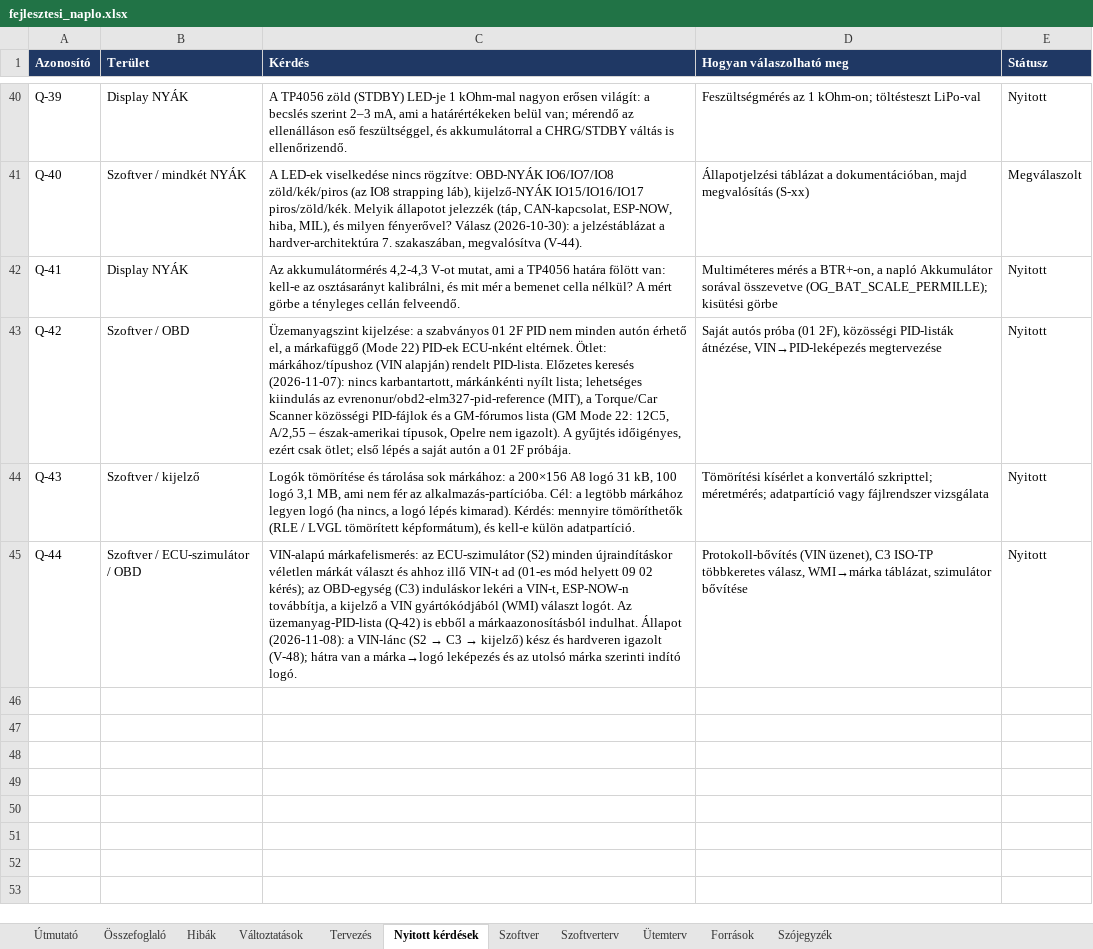
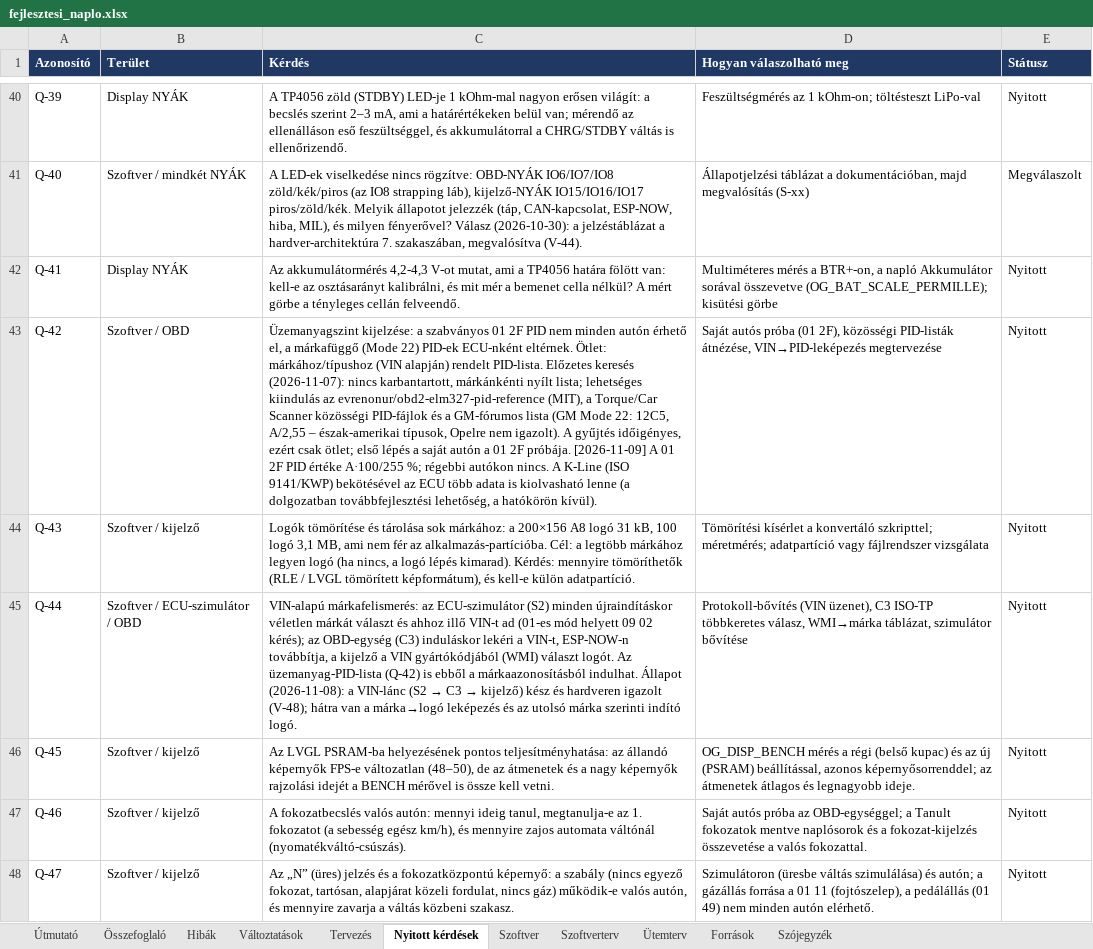
Before and after one commit to Turboblider55/Project_OpenGauge, an Excel workbook: docs/fejlesztesi_naplo.xlsx, sheet Nyitott kérdések, drawn as a sheet; only a part is shown, gaps mark what is left out; values as stored, in another font and other column widths than the file's, no borders; the diff names each change by its address in the sheet, - before the commit and + after, or states it on an @@ line.

```diff
--- a/docs/fejlesztesi_naplo.xlsx (sheet Nyitott kérdések)
+++ b/docs/fejlesztesi_naplo.xlsx (sheet Nyitott kérdések)
-C43 (Kérdés): …2F próbája.
+C43 (Kérdés): …2F próbája. [2026-11-09] A 01 2F PID értéke A·100/255 %; régebbi autókon nincs. A K-Line (ISO 9141/KWP) bekötésével az ECU több adata is kiolvasható lenne (a dolgozatban továbbfejlesztési lehetőség, a hatókörön kívül).
+row 46: Q-45 | Szoftver / kijelző | Az LVGL PSRAM-ba helyezésének pontos teljesítményhatása: az állandó képernyők FPS-e változatlan (48–50), de az átmenetek és a nagy képernyők rajzolási idejét a BENCH mérővel is össze kell vetni. | OG_DISP_BENCH mérés a régi (belső kupac) és az új (PSRAM) beállítással, azonos képernyősorrenddel; az átmenetek átlagos és legnagyobb ideje. | Nyitott
+row 47: Q-46 | Szoftver / kijelző | A fokozatbecslés valós autón: mennyi ideig tanul, megtanulja-e az 1. fokozatot (a sebesség egész km/h), és mennyire zajos automata váltónál (nyomatékváltó-csúszás). | Saját autós próba az OBD-egységgel; a Tanult fokozatok mentve naplósorok és a fokozat-kijelzés összevetése a valós fokozattal. | Nyitott
+row 48: Q-47 | Szoftver / kijelző | Az „N” (üres) jelzés és a fokozatközpontú képernyő: a szabály (nincs egyező fokozat, tartósan, alapjárat közeli fordulat, nincs gáz) működik-e valós autón, és mennyire zavarja a váltás közbeni szakasz. | Szimulátoron (üresbe váltás szimulálása) és autón; a gázállás forrása a 01 11 (fojtószelep), a pedálállás (01 49) nem minden autón elérhető. | Nyitott
```
Also changed, not shown: sheet Változtatások, sheet Szoftver, sheet Hibák, sheet Tervezés, sheet Szoftverterv, sheet Ütemterv, 1 more sheet, 5 other files.
